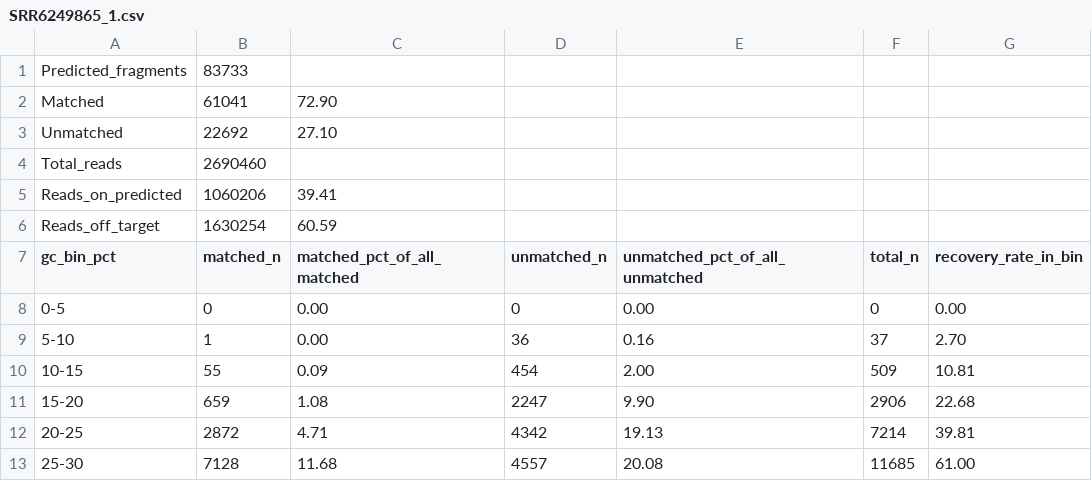
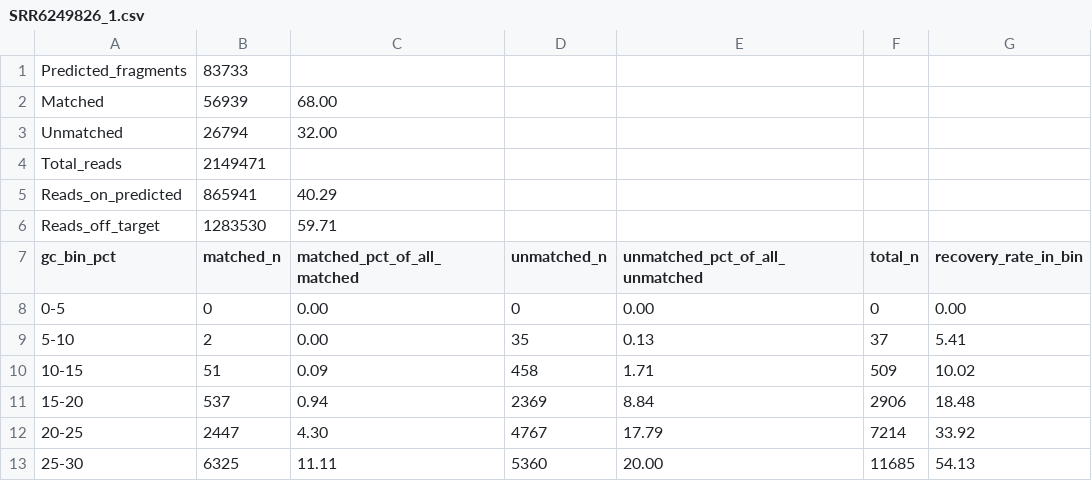
Before and after one commit to Magn3zy/rendogbs, a CSV file: testing/Populus_tremula/SRR6249826_1.csv (was testing/Populus_tremula/SRR6249865_1.csv), drawn as a sheet; only a part is shown; the diff covers the shown part only.

Commit message:
fixed .bam to csv

```diff
--- a/testing/Populus_tremula/SRR6249865_1.csv
+++ b/testing/Populus_tremula/SRR6249826_1.csv
@@ -1,13 +1,13 @@
 Predicted_fragments,83733
-Matched,61041,72.90
-Unmatched,22692,27.10
-Total_reads,2690460
-Reads_on_predicted,1060206,39.41
-Reads_off_target,1630254,60.59
+Matched,56939,68.00
+Unmatched,26794,32.00
+Total_reads,2149471
+Reads_on_predicted,865941,40.29
+Reads_off_target,1283530,59.71
 gc_bin_pct,matched_n,matched_pct_of_all_matched,unmatched_n,unmatched_pct_of_all_unmatched,total_n,recovery_rate_in_bin
 0-5,0,0.00,0,0.00,0,0.00
-5-10,1,0.00,36,0.16,37,2.70
-10-15,55,0.09,454,2.00,509,10.81
-15-20,659,1.08,2247,9.90,2906,22.68
-20-25,2872,4.71,4342,19.13,7214,39.81
-25-30,7128,11.68,4557,20.08,11685,61.00
+5-10,2,0.00,35,0.13,37,5.41
+10-15,51,0.09,458,1.71,509,10.02
+15-20,537,0.94,2369,8.84,2906,18.48
+20-25,2447,4.30,4767,17.79,7214,33.92
+25-30,6325,11.11,5360,20.00,11685,54.13
```
Also changed, not shown: 37 edited cells elsewhere in this file.
